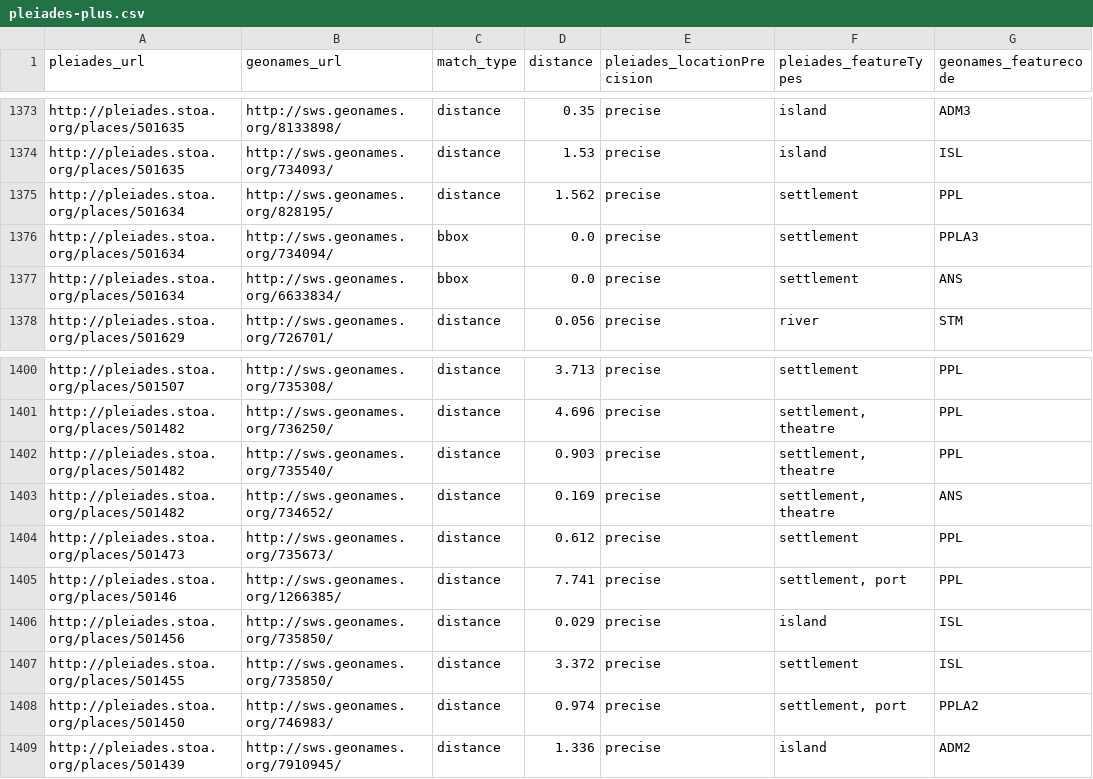
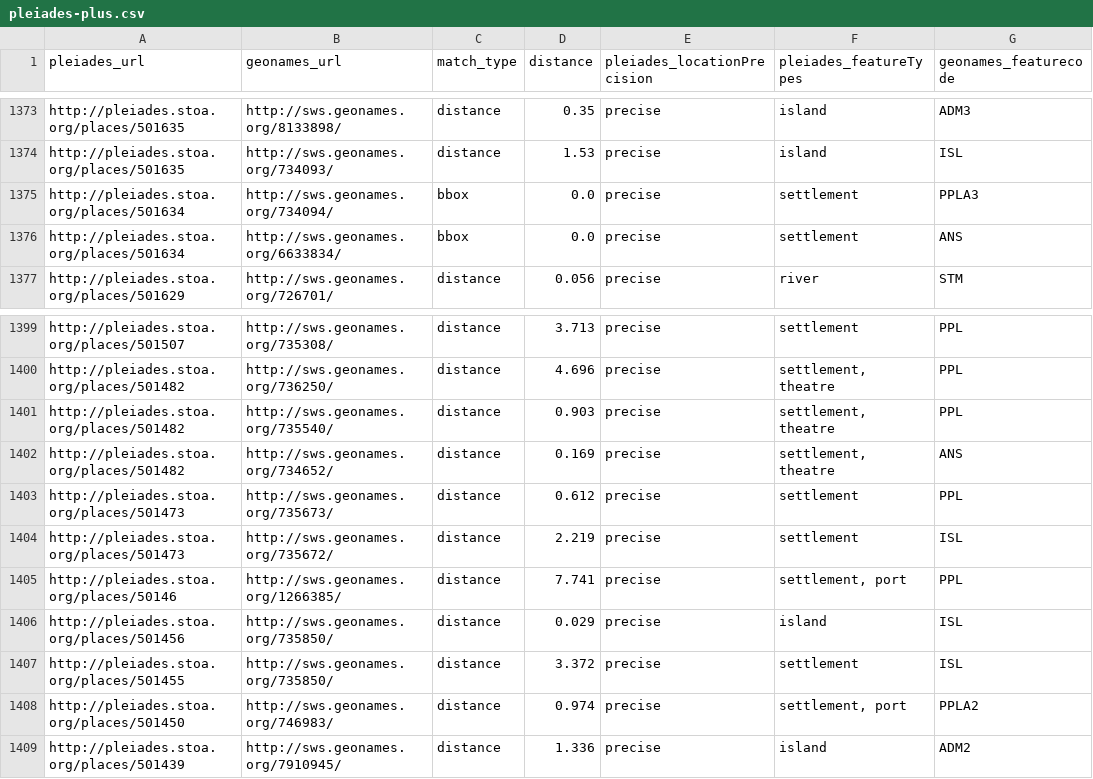
Before and after one commit to ryanfb/pleiades-plus, a CSV file: data/pleiades-plus.csv, drawn as a sheet; only a part is shown, gaps mark what is left out; removed rows and columns are numbered as before the commit, all else as after; the diff names each change by its address in the sheet, - before the commit and + after, or states it on an @@ line.

Commit message:
2014-08-22 pleiades-plus.csv update

```diff
--- a/data/pleiades-plus.csv
+++ b/data/pleiades-plus.csv
-row 1375: http://pleiades.stoa.org/places/501634 | http://sws.geonames.org/828195/ | distance | 1.562 | precise | settlement | PPL
+row 1404: http://pleiades.stoa.org/places/501473 | http://sws.geonames.org/735672/ | distance | 2.219 | precise | settlement | ISL
```
